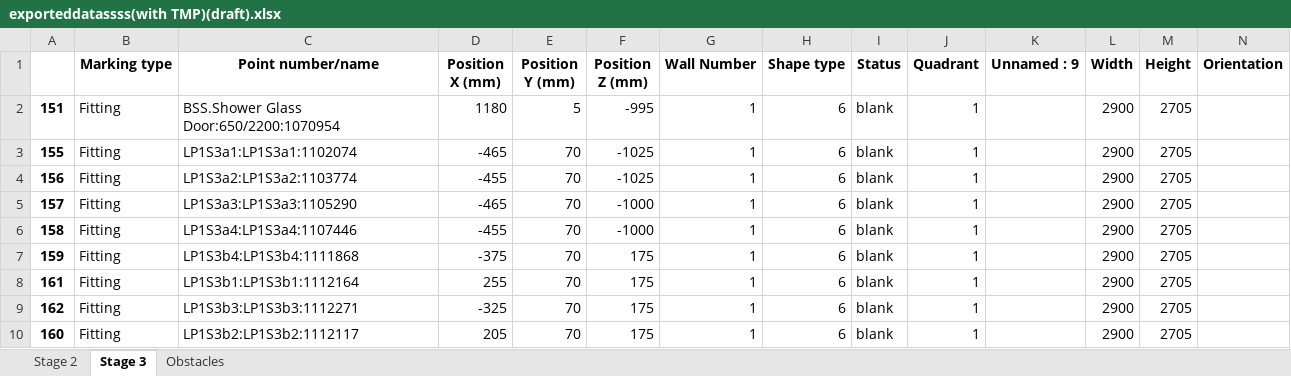
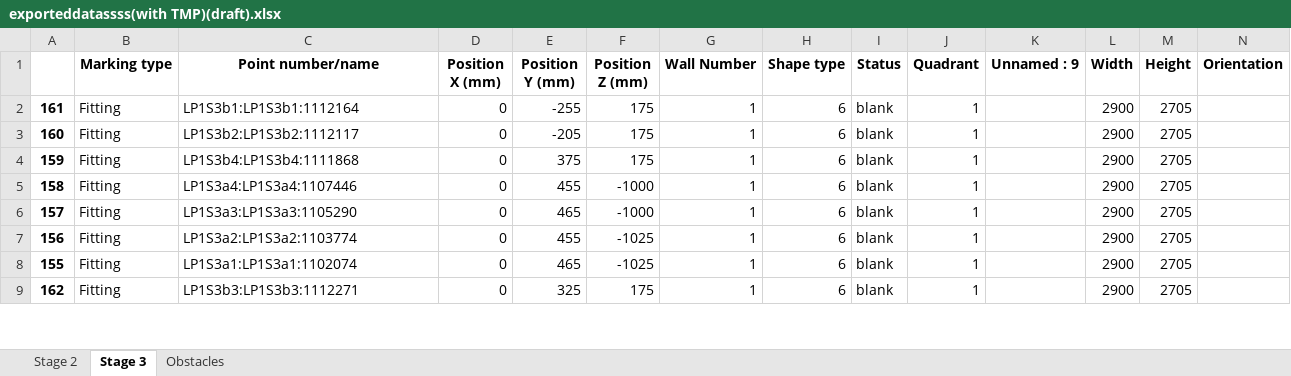
Before and after one commit to mokzhizhuan/GreyForm_UIs, an Excel workbook: Greyform/Python_Application/exporteddatassss(with TMP)(draft).xlsx, sheet Stage 3, drawn as a sheet; only a part is shown; values as stored, in another font and other column widths than the file's, no borders; removed rows and columns are numbered as before the commit, all else as after; rows hold the shown columns only; the diff covers the shown part only; the diff names each change by its address in the sheet, - before the commit and + after, or states it on an @@ line.

```diff
--- a/Greyform/Python_Application/exporteddatassss(with TMP)(draft).xlsx (sheet Stage 3)
+++ b/Greyform/Python_Application/exporteddatassss(with TMP)(draft).xlsx (sheet Stage 3)
-A2: 151
+A2: 161
-C2 (Point number/name): BSS.Shower Glass Door:650/2200:1070954
+C2 (Point number/name): LP1S3b1:LP1S3b1:1112164
-D2 (Position X (mm)): 1180
+D2 (Position X (mm)): 0
-E2 (Position Y (mm)): 5
+E2 (Position Y (mm)): -255
-F2 (Position Z (mm)): -995
+F2 (Position Z (mm)): 175
-A3: 155
+A3: 160
-C3 (Point number/name): LP1S3a1:LP1S3a1:1102074
+C3 (Point number/name): LP1S3b2:LP1S3b2:1112117
-D3 (Position X (mm)): -465
+D3 (Position X (mm)): 0
-E3 (Position Y (mm)): 70
+E3 (Position Y (mm)): -205
-F3 (Position Z (mm)): -1025
+F3 (Position Z (mm)): 175
+row 4: 159 | Fitting | LP1S3b4:LP1S3b4:1111868 | 0 | 375 | 175 | 1 | 6 | blank | 1 |  | 2900 | 2705
-A5: 156
+A5: 158
-C5 (Point number/name): LP1S3a2:LP1S3a2:1103774
+C5 (Point number/name): LP1S3a4:LP1S3a4:1107446
-D5 (Position X (mm)): -455
+D5 (Position X (mm)): 0
-E5 (Position Y (mm)): 70
+E5 (Position Y (mm)): 455
-F5 (Position Z (mm)): -1025
+F5 (Position Z (mm)): -1000
-D6 (Position X (mm)): -465
+D6 (Position X (mm)): 0
-E6 (Position Y (mm)): 70
+E6 (Position Y (mm)): 465
-A7: 158
+A7: 156
-C7 (Point number/name): LP1S3a4:LP1S3a4:1107446
+C7 (Point number/name): LP1S3a2:LP1S3a2:1103774
-D7 (Position X (mm)): -455
+D7 (Position X (mm)): 0
-E7 (Position Y (mm)): 70
+E7 (Position Y (mm)): 455
-F7 (Position Z (mm)): -1000
+F7 (Position Z (mm)): -1025
-row 7: 159 | Fitting | LP1S3b4:LP1S3b4:1111868 | -375 | 70 | 175 | 1 | 6 | blank | 1 |  | 2900 | 2705
-A8: 161
+A8: 155
-C8 (Point number/name): LP1S3b1:LP1S3b1:1112164
+C8 (Point number/name): LP1S3a1:LP1S3a1:1102074
-D8 (Position X (mm)): 255
+D8 (Position X (mm)): 0
-E8 (Position Y (mm)): 70
+E8 (Position Y (mm)): 465
-F8 (Position Z (mm)): 175
+F8 (Position Z (mm)): -1025
-D9 (Position X (mm)): -325
+D9 (Position X (mm)): 0
-E9 (Position Y (mm)): 70
+E9 (Position Y (mm)): 325
-row 10: 160 | Fitting | LP1S3b2:LP1S3b2:1112117 | 205 | 70 | 175 | 1 | 6 | blank | 1 |  | 2900 | 2705
```
Also changed, not shown: 8 added rows, 14 removed rows and 52 edited cells elsewhere in this sheet, sheet Stage 2, sheet Obstacles, Greyform/Python_Application/exporteddatassss(with TMP)(draft)(tetra).xlsx, 3 other files.
